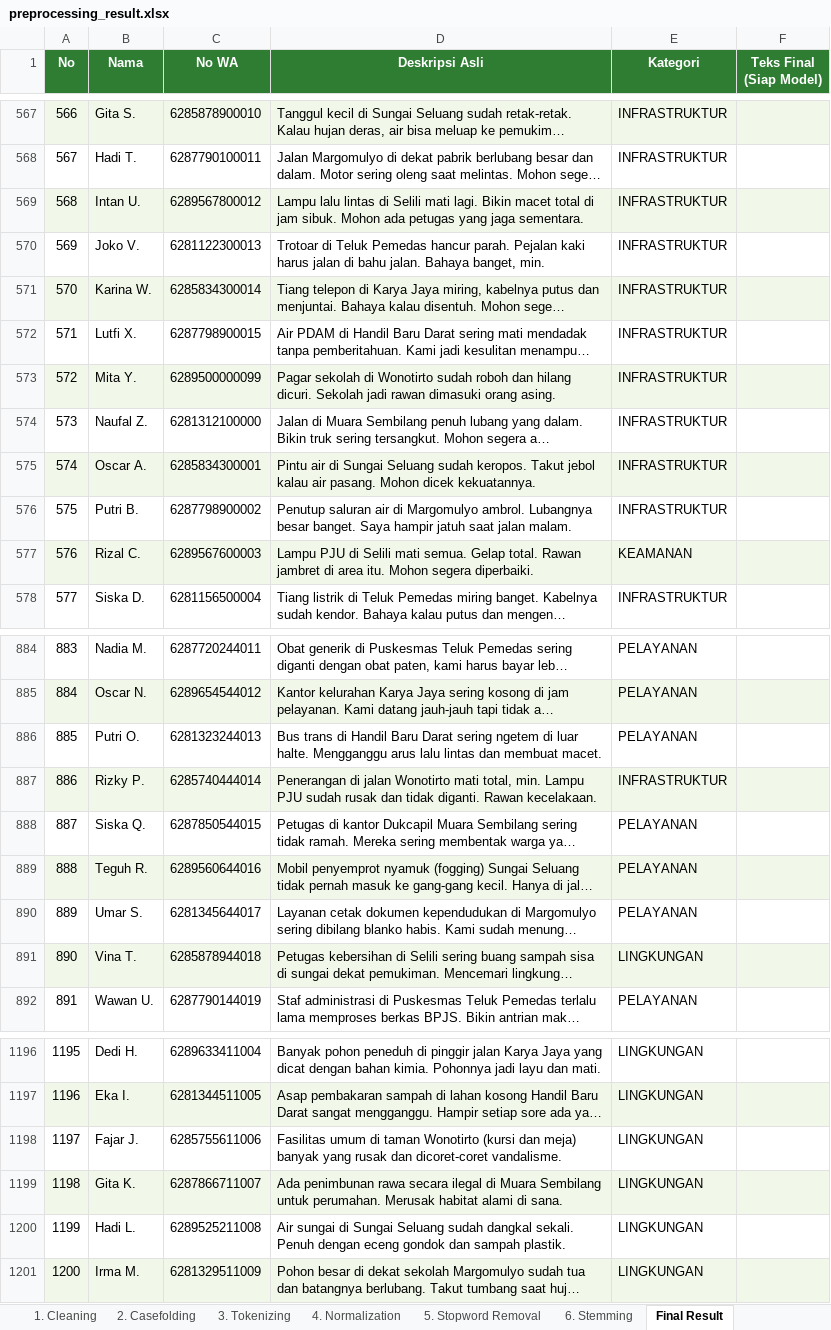
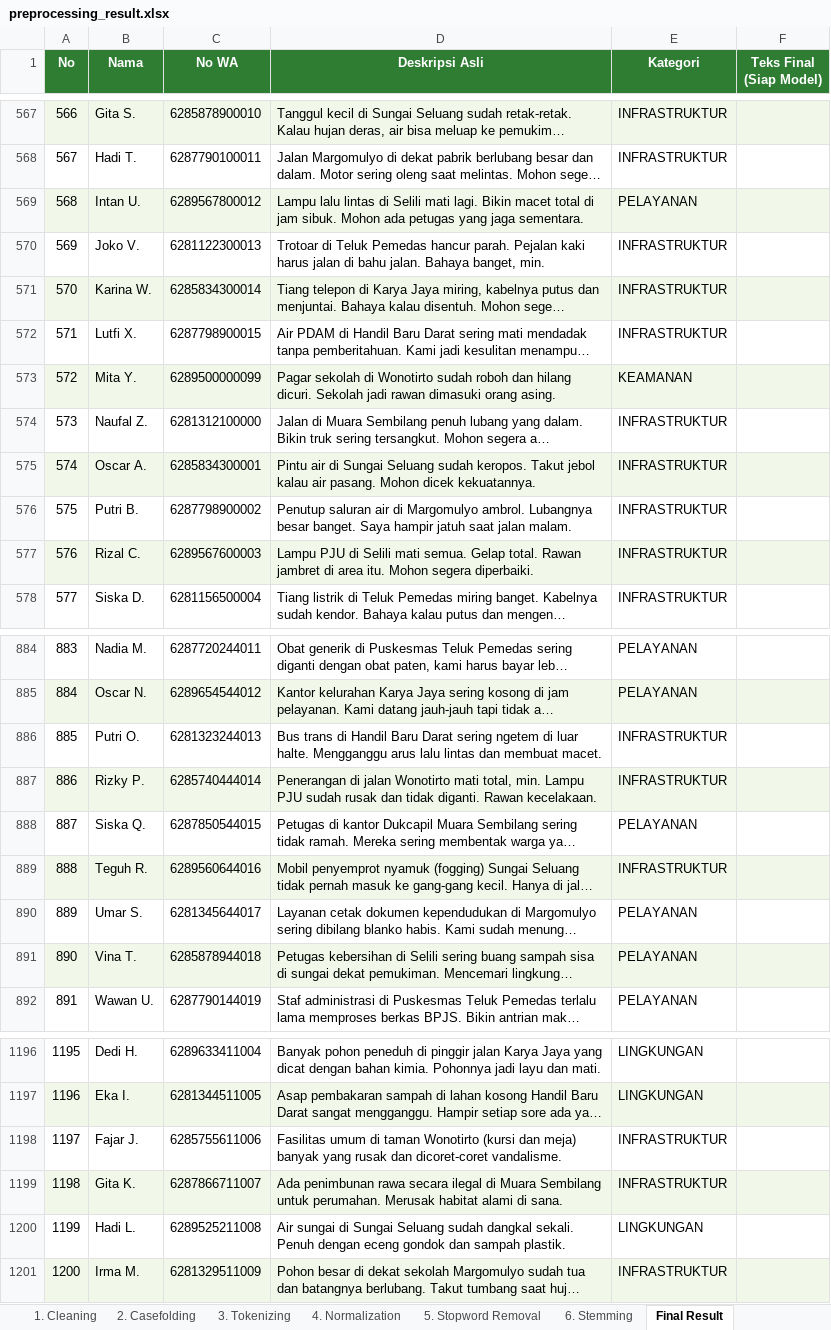
Before and after one commit to Faridrany/chatbot, an Excel workbook: data/export/preprocessing_result.xlsx, sheet Final Result, drawn as a sheet; only a part is shown, gaps mark what is left out; long unchanged cells end in …; values as stored, in another font and other column widths than the file's, no borders; the diff covers the shown part only; the diff names each change by its address in the sheet, - before the commit and + after, or states it on an @@ line.

```diff
--- a/data/export/preprocessing_result.xlsx (sheet Final Result)
+++ b/data/export/preprocessing_result.xlsx (sheet Final Result)
-E569 (Kategori): INFRASTRUKTUR
+E569 (Kategori): PELAYANAN
-E573 (Kategori): INFRASTRUKTUR
+E573 (Kategori): KEAMANAN
-E577 (Kategori): KEAMANAN
+E577 (Kategori): INFRASTRUKTUR
-E886 (Kategori): PELAYANAN
+E886 (Kategori): INFRASTRUKTUR
-E889 (Kategori): PELAYANAN
+E889 (Kategori): INFRASTRUKTUR
-E891 (Kategori): LINGKUNGAN
+E891 (Kategori): PELAYANAN
-E1198:E1199 (Kategori): LINGKUNGAN
+E1198:E1199 (Kategori): INFRASTRUKTUR
-E1201 (Kategori): LINGKUNGAN
+E1201 (Kategori): INFRASTRUKTUR
```
Also changed, not shown: 41 edited cells elsewhere in this sheet, 20 other files.
